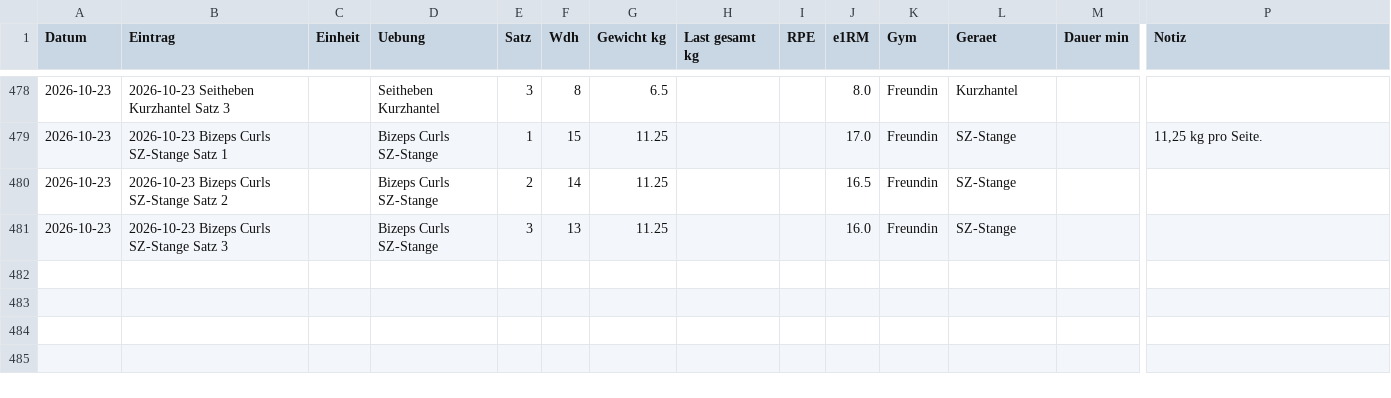
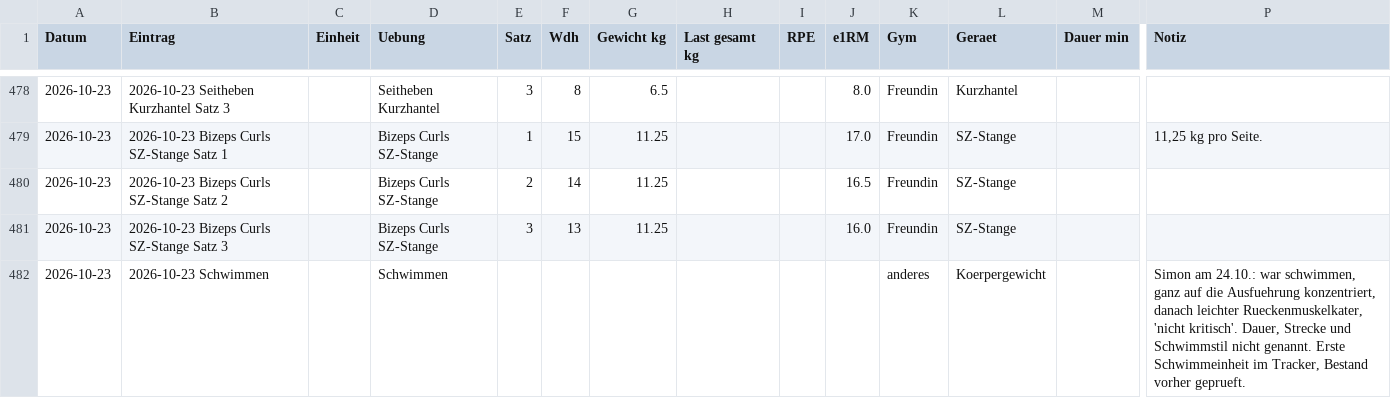
Before and after one commit to simonroderich/fitness-tracker, a CSV file: daten/training.csv, drawn as a sheet; only a part is shown, gaps mark what is left out; rows hold the shown columns only; the diff names each change by its address in the sheet, - before the commit and + after, or states it on an @@ line.

```diff
--- a/daten/training.csv
+++ b/daten/training.csv
+row 482: 2026-10-23 | 2026-10-23 Schwimmen |  | Schwimmen |  |  |  |  |  |  | anderes | Koerpergewicht |  | Simon am 24.10.: war schwimmen, ganz auf die Ausfuehrung konzentriert, danach leichter Rueckenmuskelkater, 'nicht kritisch'. Dauer, Strecke und Schwimmstil nicht genannt. Erste Schwimmeinheit im Tracker, Bestand vorher geprueft.
```
